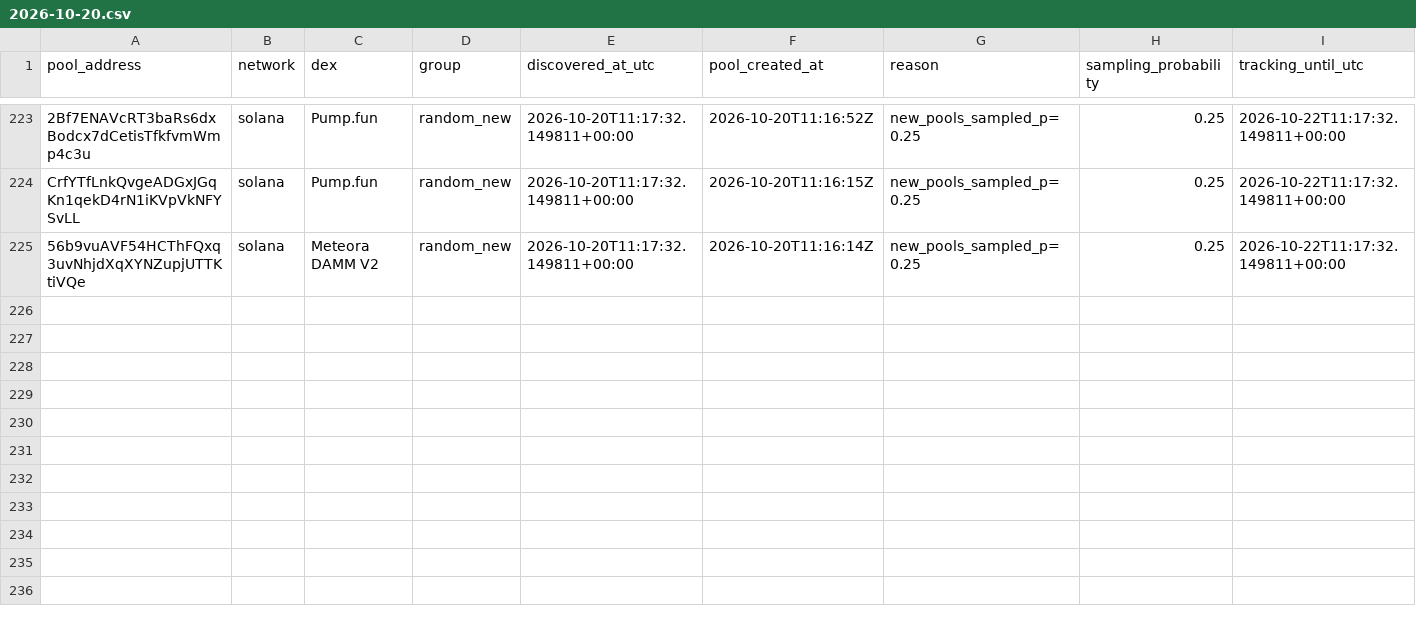
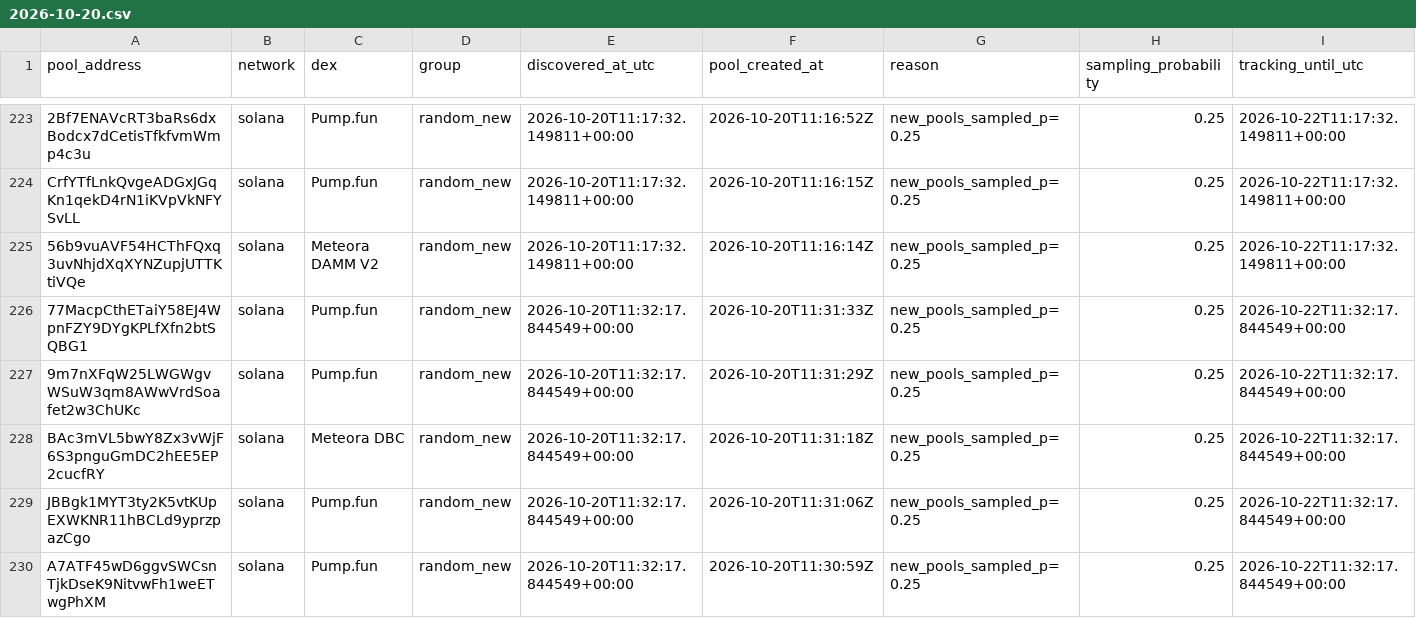
Before and after one commit to TheoooBa/Solana-Memecoin-Analysis, a CSV file: raw/pool_registry/2026-10-20.csv, drawn as a sheet; only a part is shown, gaps mark what is left out; rows hold the shown columns only; the diff names each change by its address in the sheet, - before the commit and + after, or states it on an @@ line.

```diff
--- a/raw/pool_registry/2026-10-20.csv
+++ b/raw/pool_registry/2026-10-20.csv
+row 226: 77MacpCthETaiY58EJ4WpnFZY9DYgKPLfXfn2btSQBG1 | solana | Pump.fun | random_new | 2026-10-20T11:32:17.844549+00:00 | 2026-10-20T11:31:33Z | new_pools_sampled_p=0.25 | 0.25 | 2026-10-22T11:32:17.844549+00:00
+row 227: 9m7nXFqW25LWGWgvWSuW3qm8AWwVrdSoafet2w3ChUKc | solana | Pump.fun | random_new | 2026-10-20T11:32:17.844549+00:00 | 2026-10-20T11:31:29Z | new_pools_sampled_p=0.25 | 0.25 | 2026-10-22T11:32:17.844549+00:00
+row 228: BAc3mVL5bwY8Zx3vWjF6S3pnguGmDC2hEE5EP2cucfRY | solana | Meteora DBC | random_new | 2026-10-20T11:32:17.844549+00:00 | 2026-10-20T11:31:18Z | new_pools_sampled_p=0.25 | 0.25 | 2026-10-22T11:32:17.844549+00:00
+row 229: JBBgk1MYT3ty2K5vtKUpEXWKNR11hBCLd9yprzpazCgo | solana | Pump.fun | random_new | 2026-10-20T11:32:17.844549+00:00 | 2026-10-20T11:31:06Z | new_pools_sampled_p=0.25 | 0.25 | 2026-10-22T11:32:17.844549+00:00
+row 230: A7ATF45wD6ggvSWCsnTjkDseK9NitvwFh1weETwgPhXM | solana | Pump.fun | random_new | 2026-10-20T11:32:17.844549+00:00 | 2026-10-20T11:30:59Z | new_pools_sampled_p=0.25 | 0.25 | 2026-10-22T11:32:17.844549+00:00
```
Also changed, not shown: logs/runs/2026-10-20.csv, raw/new_pool_ranks/2026-10-20.csv, 5 other files.
